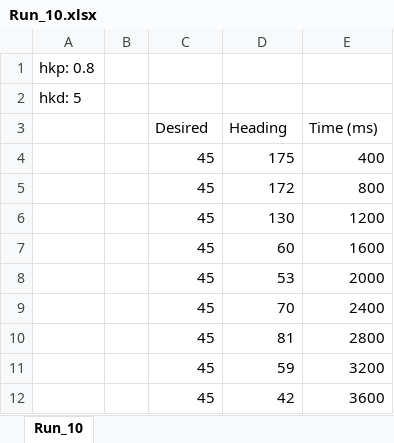
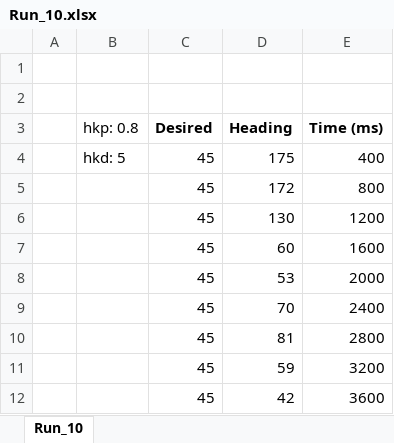
Before and after one commit to Ferretsroq/LITEC, an Excel workbook: Lab 6/Data/Run_10.xlsx, sheet Run_10, drawn as a sheet; only a part is shown; values as stored, in another font and other column widths than the file's, no borders; charts and pictures not drawn; removed rows and columns are numbered as before the commit, all else as after; the diff names each change by its address in the sheet, - before the commit and + after, or states it on an @@ line.

```diff
--- a/Lab 6/Data/Run_10.xlsx (sheet Run_10)
+++ b/Lab 6/Data/Run_10.xlsx (sheet Run_10)
+column A, empty
-column B, empty
-B1 (hkp: 0.8): hkp: 0.8
+B1 (hkp: 0.8): (empty)
-B2 (hkp: 0.8): hkd: 5
+B2 (hkp: 0.8): (empty)
-B3: (empty)
+B3: hkp: 0.8
-C3:E3 bold: off
+C3:E3 bold: on
-B4 (hkp: 0.8): (empty)
+B4 (hkp: 0.8): hkd: 5
```
Also changed, not shown: charts or pictures, Lab 6/Data/Run_2..xlsx, Lab 6/Data/Run_3.xlsx, 7 other files.
